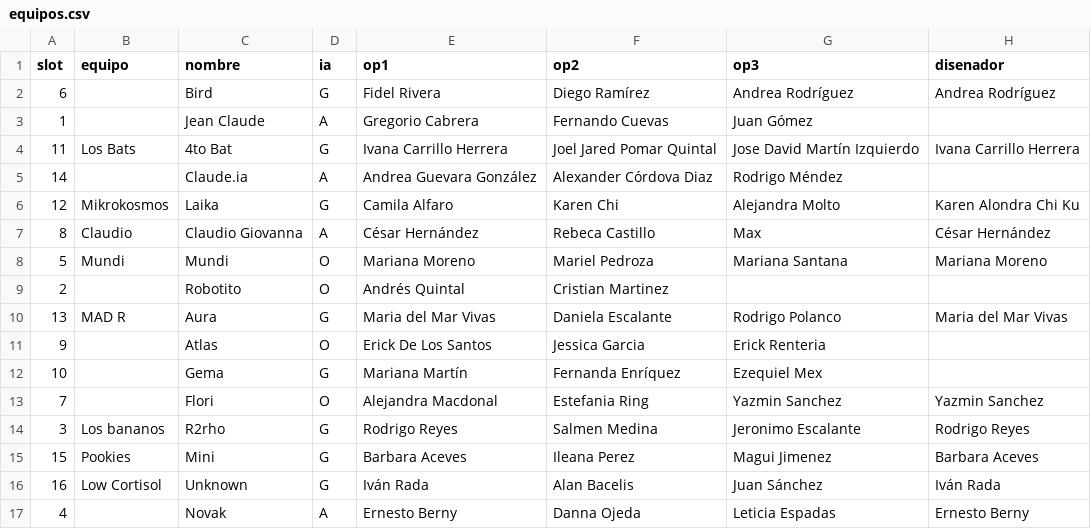
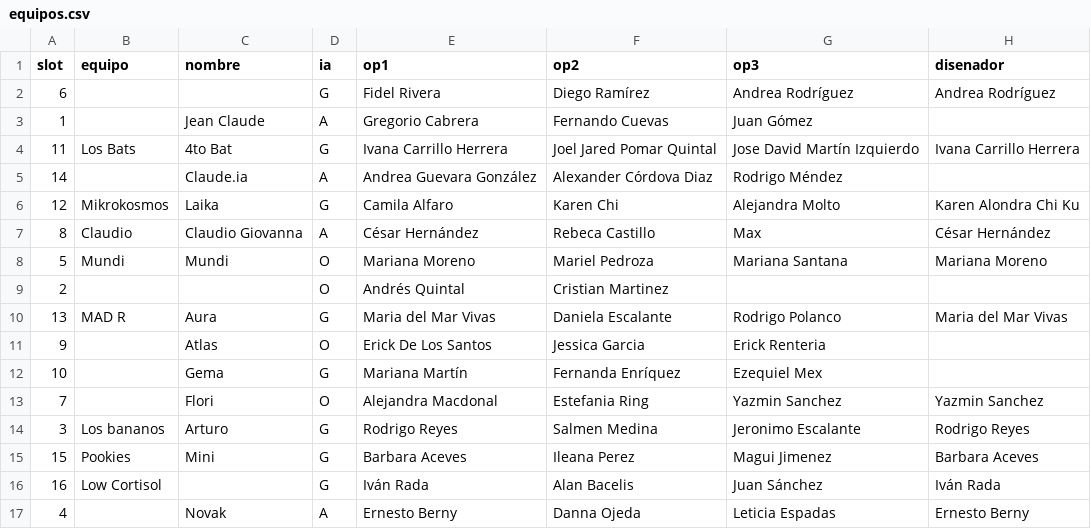
Before and after one commit to fcoral23/ai-arena, a CSV file: data/equipos.csv, drawn as a sheet; only a part is shown; the diff names each change by its address in the sheet, - before the commit and + after, or states it on an @@ line.

Commit message:
Add files via upload

```diff
--- a/data/equipos.csv
+++ b/data/equipos.csv
-C2 (nombre): Bird
+C2 (nombre): (empty)
-C9 (nombre): Robotito
+C9 (nombre): (empty)
-C14 (nombre): R2rho
+C14 (nombre): Arturo
-C16 (nombre): Unknown
+C16 (nombre): (empty)
```
